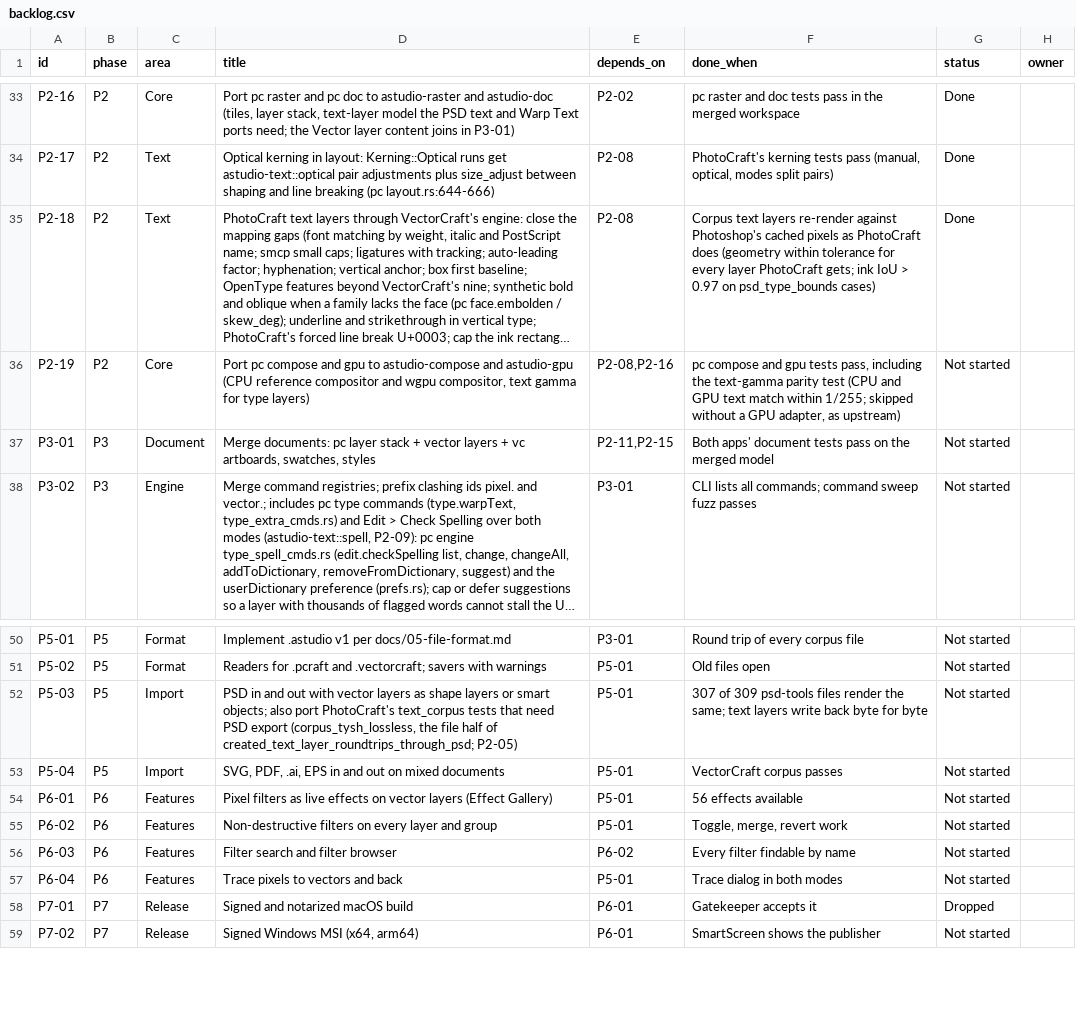
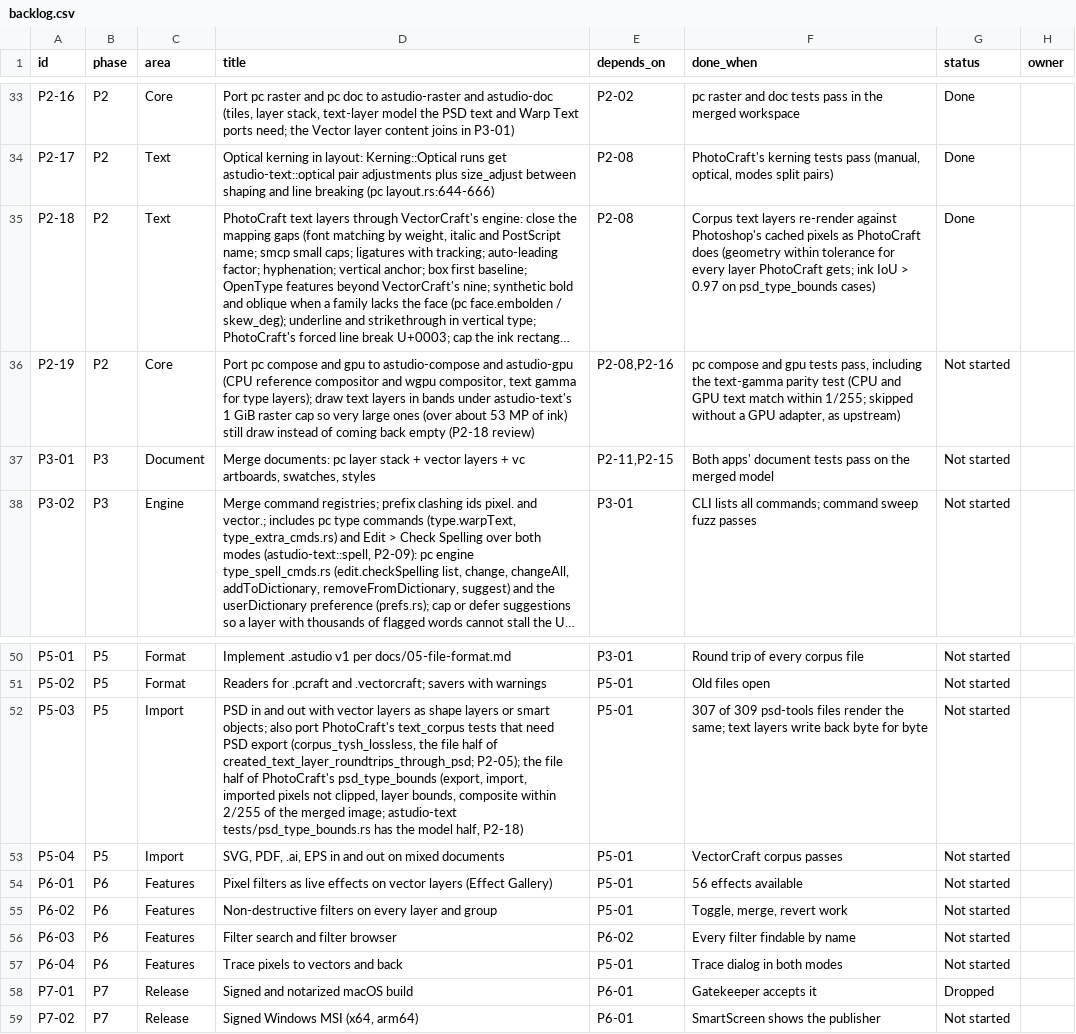
Before and after one commit to MisterBottom-png/testing, a CSV file: docs/data/backlog.csv, drawn as a sheet; only a part is shown, gaps mark what is left out; long unchanged cells end in …; the diff names each change by its address in the sheet, - before the commit and + after, or states it on an @@ line.

```diff
--- a/docs/data/backlog.csv
+++ b/docs/data/backlog.csv
-D36 (title): …for type layers)
+D36 (title): …for type layers); draw text layers in bands under astudio-text's 1 GiB raster cap so very large ones (over about 53 MP of ink) still draw instead of coming back empty (P2-18 review)
-D52 (title): …of created_text_layer_roundtrips_through_psd; P2-05)
+D52 (title): …of created_text_layer_roundtrips_through_psd; P2-05); the file half of PhotoCraft's psd_type_bounds (export, import, imported pixels not clipped, layer bounds, composite within 2/255 of the merged image; astudio-text tests/psd_type_bounds.rs has the model half, P2-18)
```
Also changed, not shown: 7 other files.
